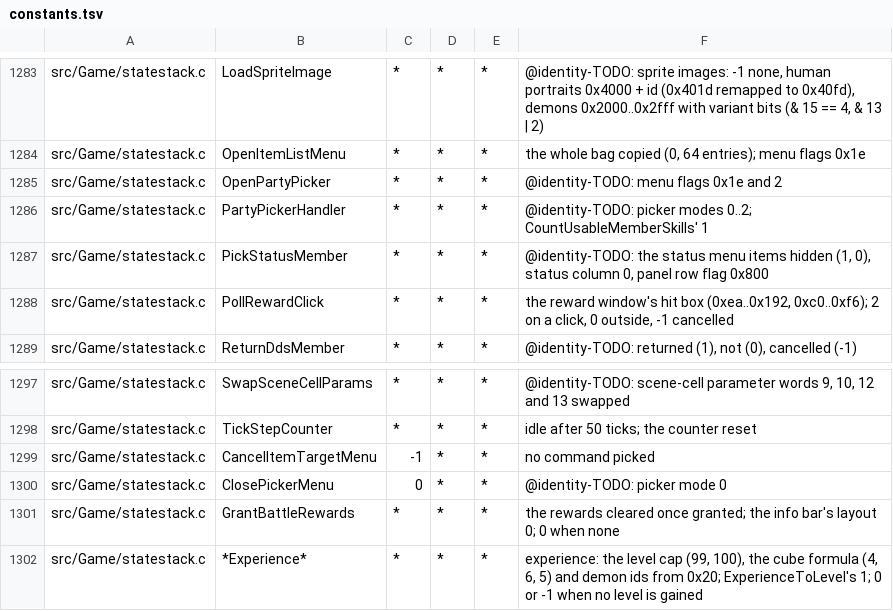
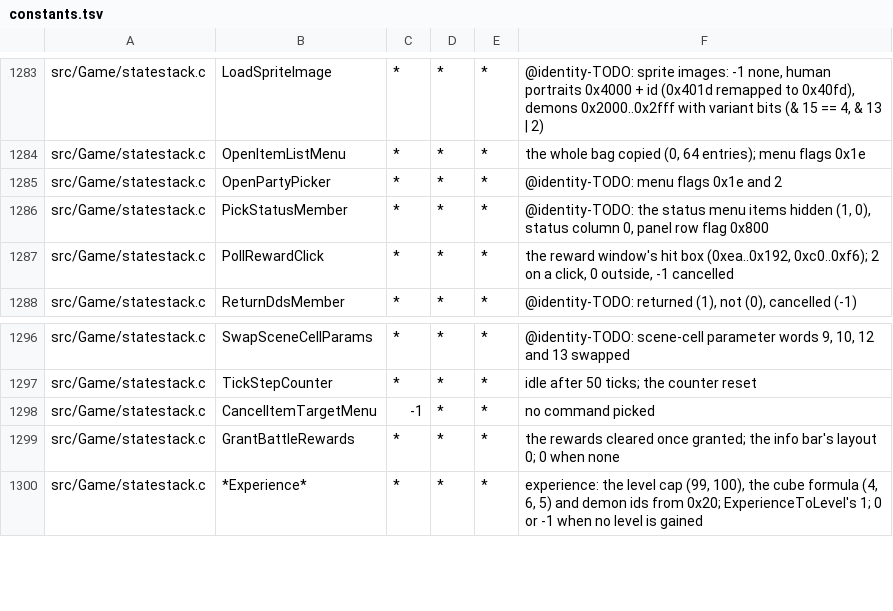
Before and after one commit to sushi-shi/giten-decomp, a TSV file: config/constants.tsv, drawn as a sheet; only a part is shown, gaps mark what is left out.

Commit message:
match: recover party picker modes

```diff
--- a/config/constants.tsv
+++ b/config/constants.tsv
@@ -1285,3 +1285,2 @@ src/Game/statestack.c	OpenItemListMenu	*	*	*	the whole bag copied (0, 64 entries
 src/Game/statestack.c	OpenPartyPicker	*	*	*	@identity-TODO: menu flags 0x1e and 2
-src/Game/statestack.c	PartyPickerHandler	*	*	*	@identity-TODO: picker modes 0..2; CountUsableMemberSkills' 1
 src/Game/statestack.c	PickStatusMember	*	*	*	@identity-TODO: the status menu items hidden (1, 0), status column 0, panel row flag 0x800
@@ -1299,3 +1298,2 @@ src/Game/statestack.c	TickStepCounter	*	*	*	idle after 50 ticks; the counter res
 src/Game/statestack.c	CancelItemTargetMenu	-1	*	*	no command picked
-src/Game/statestack.c	ClosePickerMenu	0	*	*	@identity-TODO: picker mode 0
 src/Game/statestack.c	GrantBattleRewards	*	*	*	the rewards cleared once granted; the info bar's layout 0; 0 when none
```
Also changed, not shown: 3 other files.
